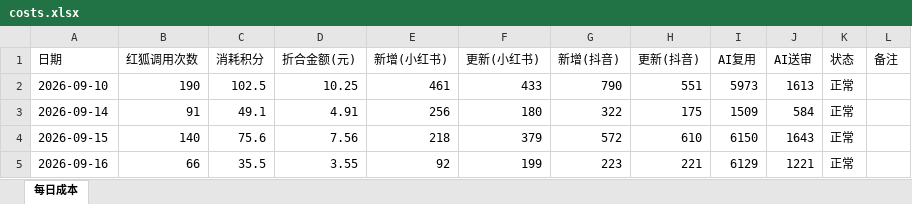
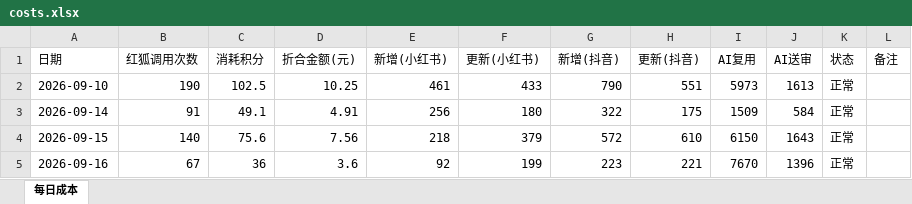
Before and after one commit to nomasterpiecenow/xhs-tracker, an Excel workbook: costs.xlsx, sheet 每日成本, drawn as a sheet; values as stored, in another font and other column widths than the file's, no borders; the diff names each change by its address in the sheet, - before the commit and + after, or states it on an @@ line.

```diff
--- a/costs.xlsx (sheet 每日成本)
+++ b/costs.xlsx (sheet 每日成本)
-B5 (红狐调用次数): 66
+B5 (红狐调用次数): 67
-C5 (消耗积分): 35.5
+C5 (消耗积分): 36
-D5 (折合金额(元)): 3.55
+D5 (折合金额(元)): 3.6
-I5 (AI复用): 6129
+I5 (AI复用): 7670
-J5 (AI送审): 1221
+J5 (AI送审): 1396
```
Also changed, not shown: 2 other files.
